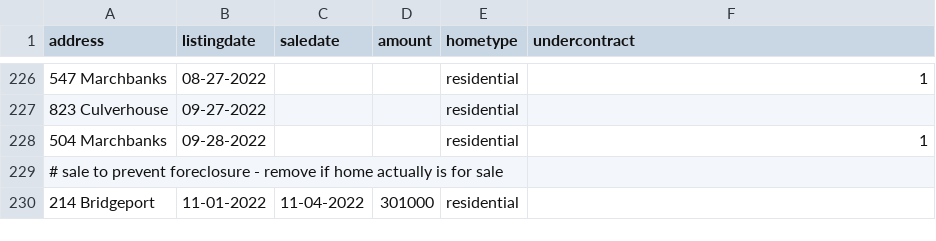
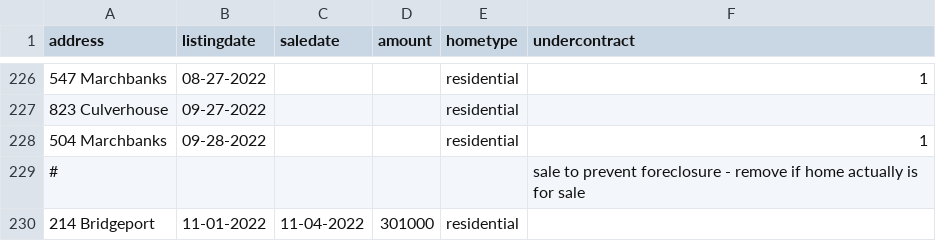
Before and after one commit to robhanssen/glenlake-homesales, a CSV file: sources/homesalesdata-source.csv, drawn as a sheet; only a part is shown, gaps mark what is left out.

Commit message:
correced source file

```diff
--- a/sources/homesalesdata-source.csv
+++ b/sources/homesalesdata-source.csv
@@ -228,3 +228,3 @@
 504 Marchbanks,09-28-2022,,,residential,1
- # sale to prevent foreclosure - remove if home actually is for sale
+#,,,,, sale to prevent foreclosure - remove if home actually is for sale
 214 Bridgeport,11-01-2022,11-04-2022,301000,residential,
```
